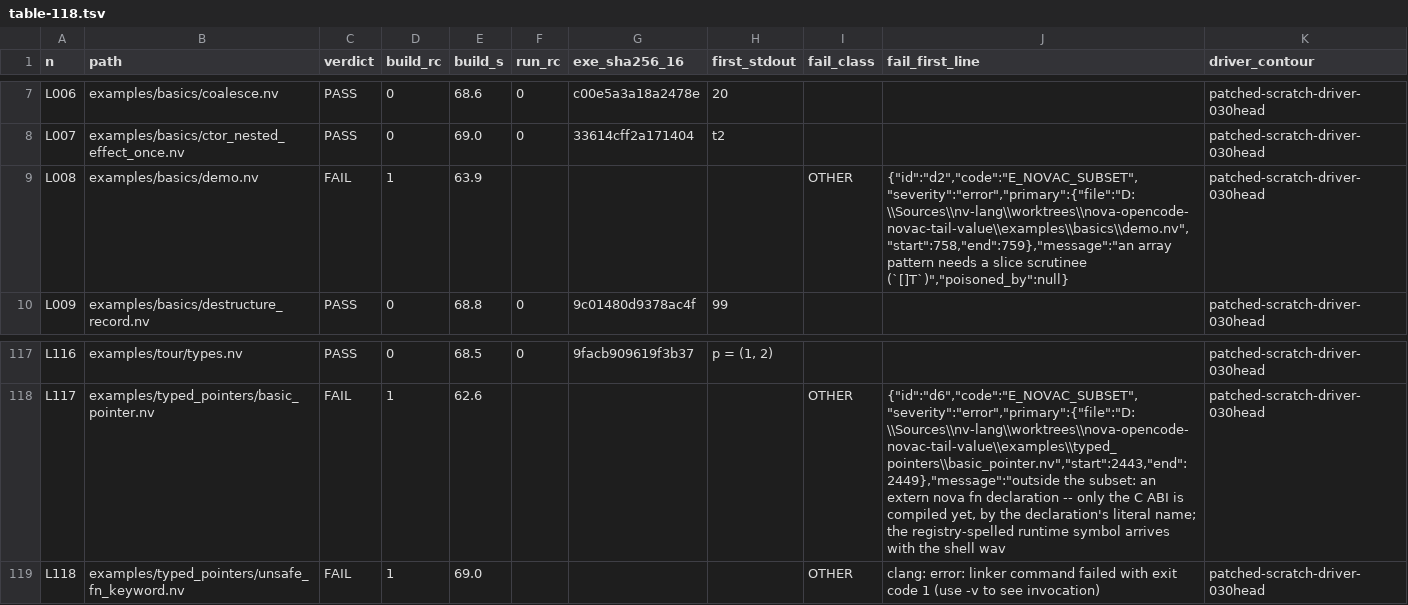
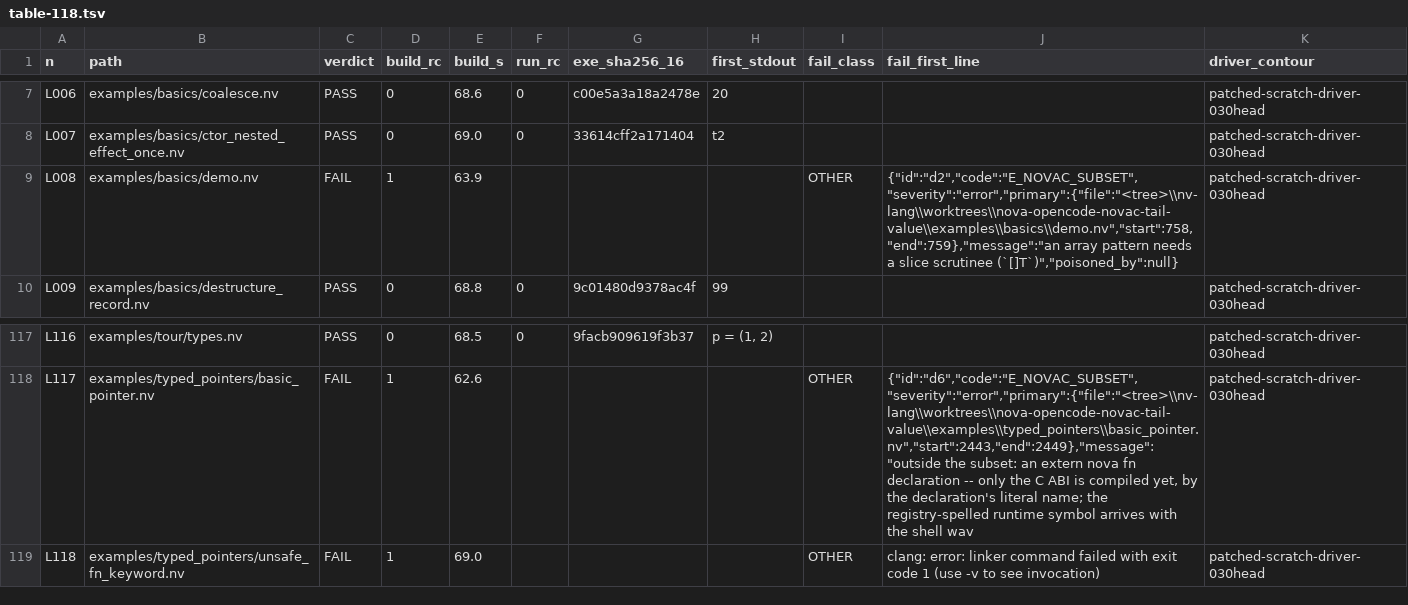
Before and after one commit to nv-lang/nova, a TSV file: doc/tasks/151-perezamer-korpusa-0-3-baza-155bc51f5/evidence/table-118.tsv, drawn as a sheet; only a part is shown, gaps mark what is left out; the diff covers the shown part only; the diff names each change by its address in the sheet, - before the commit and + after, or states it on an @@ line.

```diff
--- a/doc/tasks/151-perezamer-korpusa-0-3-baza-155bc51f5/evidence/table-118.tsv
+++ b/doc/tasks/151-perezamer-korpusa-0-3-baza-155bc51f5/evidence/table-118.tsv
-J9 (fail_first_line): {"id":"d2","code":"E_NOVAC_SUBSET","severity":"error","primary":{"file":"D:\\Sources\\nv-lang\\worktrees\\nova-opencode-novac-tail-value\\examples\\basics\\demo.nv","start":758,"end":759},"message":"an array pattern…
+J9 (fail_first_line): {"id":"d2","code":"E_NOVAC_SUBSET","severity":"error","primary":{"file":"<tree>\\nv-lang\\worktrees\\nova-opencode-novac-tail-value\\examples\\basics\\demo.nv","start":758,"end":759},"message":"an array pattern…
-J118 (fail_first_line): {"id":"d6","code":"E_NOVAC_SUBSET","severity":"error","primary":{"file":"D:\\Sources\\nv-lang\\worktrees\\nova-opencode-novac-tail-value\\examples\\typed_pointers\\basic_pointer.nv","start":2443,"end":2449},"message":"outside the subset:…
+J118 (fail_first_line): {"id":"d6","code":"E_NOVAC_SUBSET","severity":"error","primary":{"file":"<tree>\\nv-lang\\worktrees\\nova-opencode-novac-tail-value\\examples\\typed_pointers\\basic_pointer.nv","start":2443,"end":2449},"message":"outside the subset:…
```
Also changed, not shown: 49 edited cells elsewhere in this file, doc/tasks/151-perezamer-korpusa-0-3-baza-155bc51f5/evidence/fail-diagnostics-118.tsv, doc/tasks/151-perezamer-korpusa-0-3-baza-155bc51f5/evidence/packages.tsv, 4 other files.
